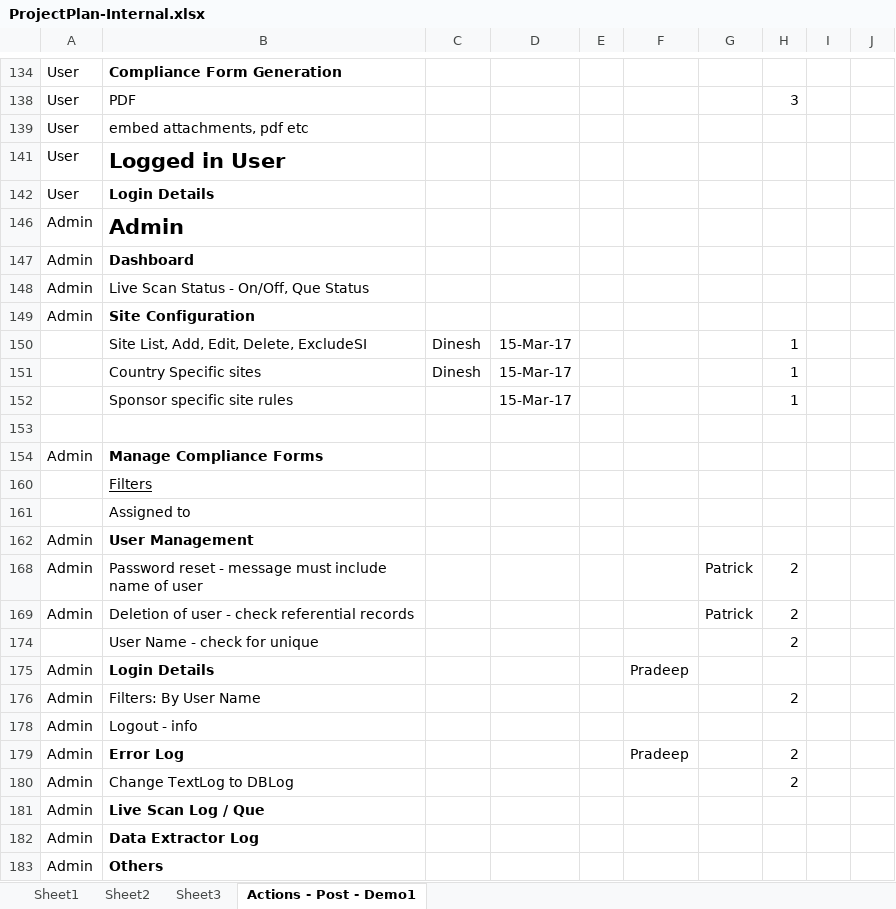
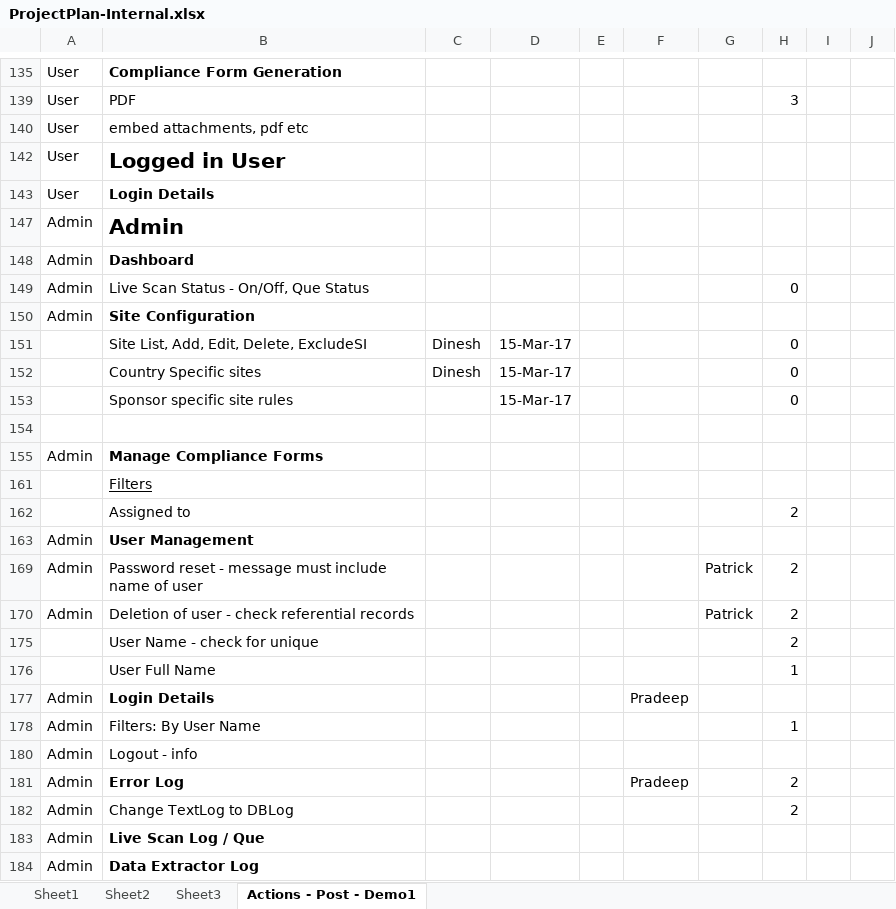
Before and after one commit to patricktaur/icon-ddas, an Excel workbook: Documents/Technical/ProjectPlan-Internal.xlsx, sheet Actions - Post - Demo1, drawn as a sheet; only a part is shown, gaps mark what is left out; the shorter side is filled out with more unchanged rows; values as stored, in another font and other column widths than the file's, no borders; addresses are those after the commit; the diff covers the shown part only; the diff names each change by its address in the sheet, - before the commit and + after, or states it on an @@ line.

```diff
--- a/Documents/Technical/ProjectPlan-Internal.xlsx (sheet Actions - Post - Demo1)
+++ b/Documents/Technical/ProjectPlan-Internal.xlsx (sheet Actions - Post - Demo1)
-H149: (empty)
+H149: 0
-H151:H153: 1
+H151:H153: 0
-H162: (empty)
+H162: 2
+row 176:  | User Full Name |  |  |  |  |  | 1
-H178: 2
+H178: 1
```
Also changed, not shown: 5 added rows, 16 edited cells and cell formats elsewhere in this sheet, Documents/FromCustomer/15Mar2017/DDAS Issue Log_15Mar17_Updated.xlsx, Documents/Technical/TestUpload/DDAS_Upload_CaseStudy-1.xlsx, 26 other files.
